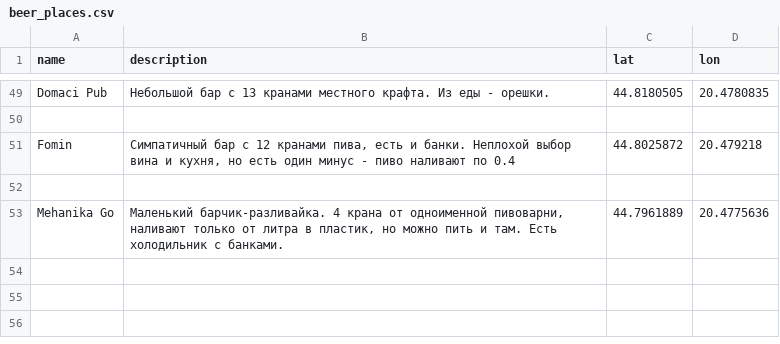
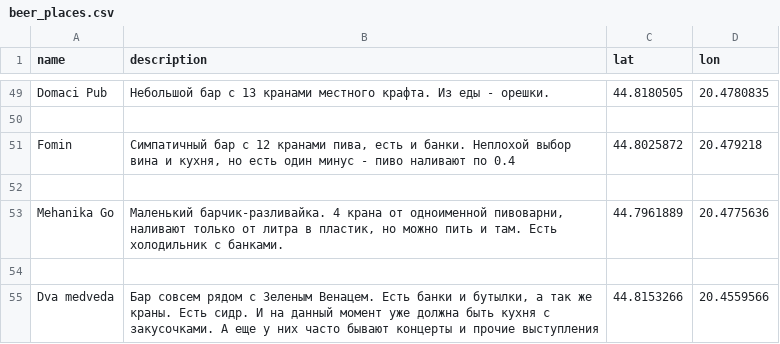
Before and after one commit to vmartyanov/SerbiaInfo, a CSV file: csv/beer_places.csv, drawn as a sheet; only a part is shown, gaps mark what is left out.

Commit message:
Added Dva Medveda bar

```diff
--- a/csv/beer_places.csv
+++ b/csv/beer_places.csv
@@ -53 +53,3 @@ Fomin,"Симпатичный бар с 12 кранами пива, есть и
 Mehanika Go,"Маленький барчик-разливайка. 4 крана от одноименной пивоварни, наливают только от литра в пластик, но можно пить и там. Есть холодильник с банками.",44.7961889,20.4775636
+
+Dva medveda,"Бар совсем рядом с Зеленым Венацем. Есть банки и бутылки, а так же краны. Есть сидр. И на данный момент уже должна быть кухня с закусочками. А еще у них часто бывают концерты и прочие выступления",44.8153266,20.4559566
```
Also changed, not shown: 2 other files.
